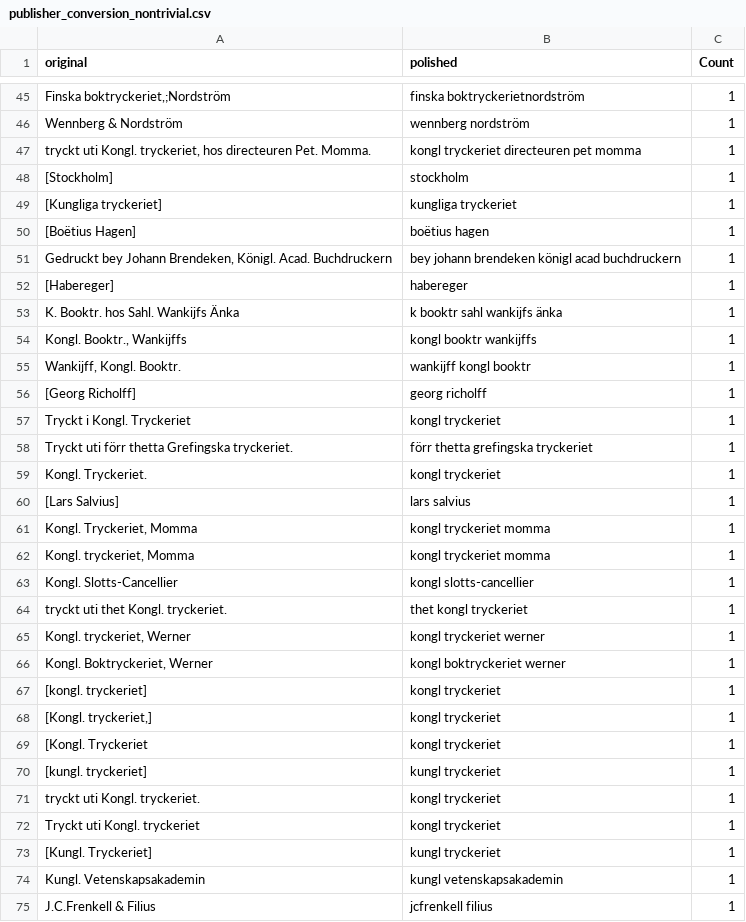
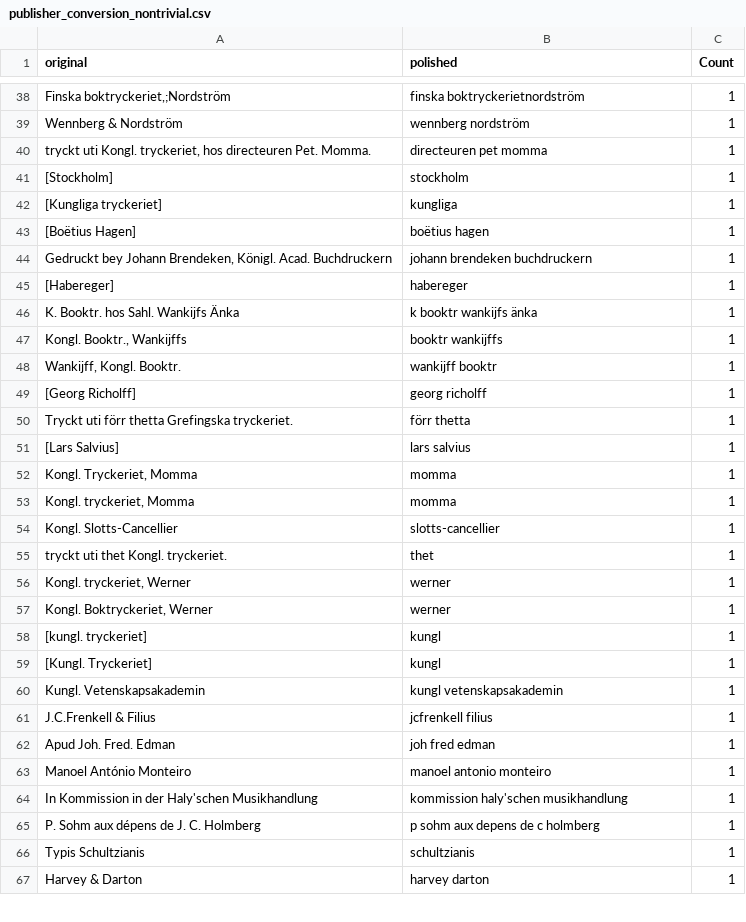
Before and after one commit to COMHIS/kungliga, a CSV file: antagomir/output.tables/publisher_conversion_nontrivial.csv, drawn as a sheet; only a part is shown, gaps mark what is left out; the shorter side is filled out with more unchanged rows; the diff covers the shown part only.

```diff
--- a/antagomir/output.tables/publisher_conversion_nontrivial.csv
+++ b/antagomir/output.tables/publisher_conversion_nontrivial.csv
@@ -47 +40 @@ Wennberg & Nordström	wennberg nordström	   1
-tryckt uti Kongl. tryckeriet, hos directeuren Pet. Momma.	kongl tryckeriet directeuren pet momma	   1
+tryckt uti Kongl. tryckeriet, hos directeuren Pet. Momma.	directeuren pet momma	  1
@@ -49 +42 @@ tryckt uti Kongl. tryckeriet, hos directeuren Pet. Momma.	kongl tryckeriet direc
-[Kungliga tryckeriet]	kungliga tryckeriet	   1
+[Kungliga tryckeriet]	kungliga	  1
@@ -51 +44 @@ tryckt uti Kongl. tryckeriet, hos directeuren Pet. Momma.	kongl tryckeriet direc
-Gedruckt bey Johann Brendeken, Königl. Acad. Buchdruckern	bey johann brendeken königl acad buchdruckern	   1
+Gedruckt bey Johann Brendeken, Königl. Acad. Buchdruckern	johann brendeken buchdruckern	  1
@@ -53,3 +46,3 @@ Gedruckt bey Johann Brendeken, Königl. Acad. Buchdruckern	bey johann brendeken
-K. Booktr. hos Sahl. Wankijfs Änka	k booktr sahl wankijfs änka	   1
-Kongl. Booktr., Wankijffs	kongl booktr wankijffs	   1
-Wankijff, Kongl. Booktr.	wankijff kongl booktr	   1
+K. Booktr. hos Sahl. Wankijfs Änka	k booktr wankijfs änka	  1
+Kongl. Booktr., Wankijffs	booktr wankijffs	  1
+Wankijff, Kongl. Booktr.	wankijff booktr	  1
@@ -57,3 +50 @@ Wankijff, Kongl. Booktr.	wankijff kongl booktr	   1
-Tryckt i Kongl. Tryckeriet	kongl tryckeriet	   1
-Tryckt uti förr thetta Grefingska tryckeriet.	förr thetta grefingska tryckeriet	   1
-Kongl. Tryckeriet.	kongl tryckeriet	   1
+Tryckt uti förr thetta Grefingska tryckeriet.	förr thetta	  1
@@ -61,13 +52,8 @@ Kongl. Tryckeriet.	kongl tryckeriet	   1
-Kongl. Tryckeriet, Momma	kongl tryckeriet momma	   1
-Kongl. tryckeriet, Momma	kongl tryckeriet momma	   1
-Kongl. Slotts-Cancellier	kongl slotts-cancellier	   1
-tryckt uti thet Kongl. tryckeriet.	thet kongl tryckeriet	   1
-Kongl. tryckeriet, Werner	kongl tryckeriet werner	   1
-Kongl. Boktryckeriet, Werner	kongl boktryckeriet werner	   1
-[kongl. tryckeriet]	kongl tryckeriet	   1
-[Kongl. tryckeriet,]	kongl tryckeriet	   1
-[Kongl. Tryckeriet	kongl tryckeriet	   1
-[kungl. tryckeriet]	kungl tryckeriet	   1
-tryckt uti Kongl. tryckeriet.	kongl tryckeriet	   1
-Tryckt uti Kongl. tryckeriet	kongl tryckeriet	   1
-[Kungl. Tryckeriet]	kungl tryckeriet	   1
+Kongl. Tryckeriet, Momma	momma	  1
+Kongl. tryckeriet, Momma	momma	  1
+Kongl. Slotts-Cancellier	slotts-cancellier	  1
+tryckt uti thet Kongl. tryckeriet.	thet	  1
+Kongl. tryckeriet, Werner	werner	  1
+Kongl. Boktryckeriet, Werner	werner	  1
+[kungl. tryckeriet]	kungl	  1
+[Kungl. Tryckeriet]	kungl	  1
```
Also changed, not shown: 5 added rows, 10 removed rows and 23 edited cells elsewhere in this file, antagomir/output.tables/country_accepted.csv, antagomir/output.tables/country_conversion_nontrivial.csv, 19 other files.
